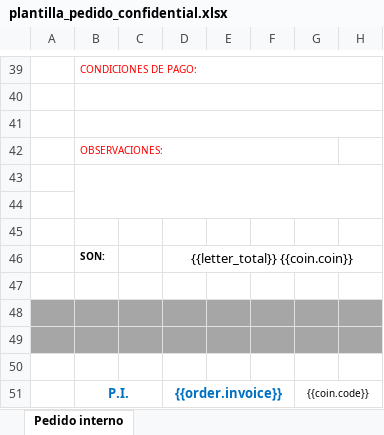
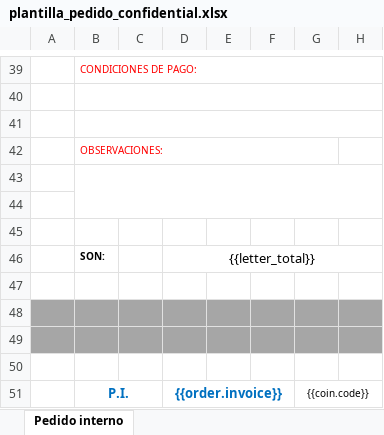
Before and after one commit to AjoloteCosmico/tyrsaAdmin, an Excel workbook: public/plantilla_pedido_confidential.xlsx, sheet Pedido interno, drawn as a sheet; only a part is shown, gaps mark what is left out; values as stored, in another font and other column widths than the file's, no borders; charts and pictures not drawn; the diff names each change by its address in the sheet, - before the commit and + after, or states it on an @@ line.

```diff
--- a/public/plantilla_pedido_confidential.xlsx (sheet Pedido interno)
+++ b/public/plantilla_pedido_confidential.xlsx (sheet Pedido interno)
-D46: {{letter_total}} {{coin.coin}}
+D46: {{letter_total}}
```
Also changed, not shown: public/plantilla_pedido.xlsx, 2 other files.
